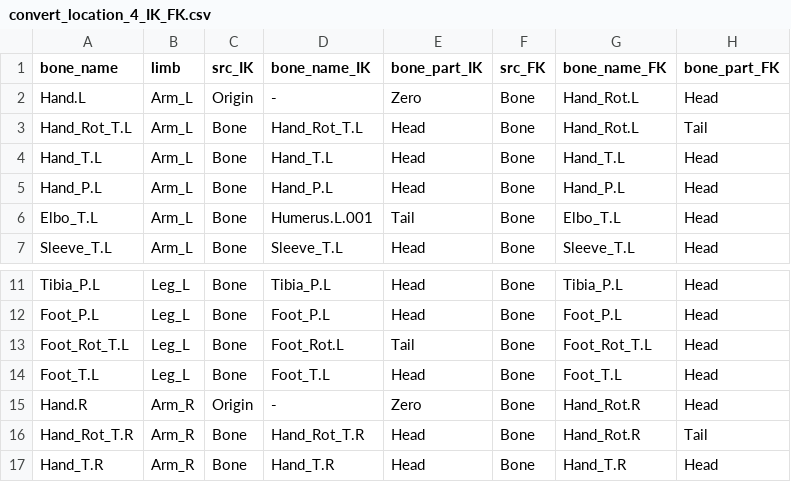
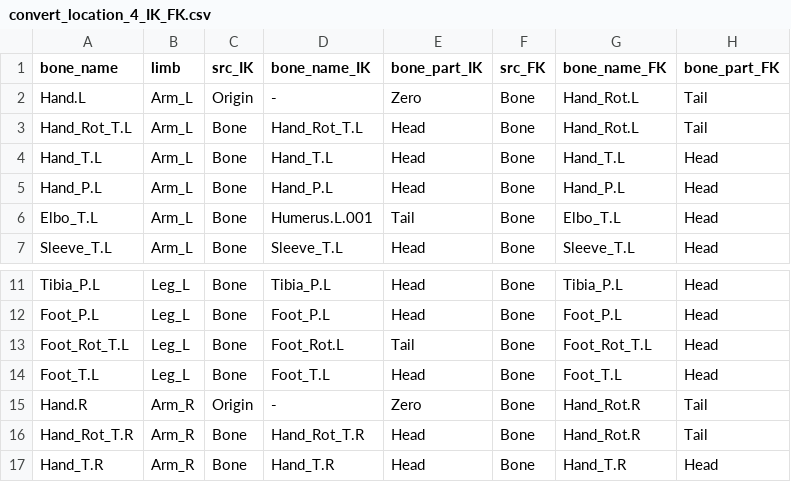
Before and after one commit to natukikazemizo/Sedna1.0, a CSV file: src/python/convert_location_4_IK_FK.csv, drawn as a sheet; only a part is shown, gaps mark what is left out.

```diff
--- a/src/python/convert_location_4_IK_FK.csv
+++ b/src/python/convert_location_4_IK_FK.csv
@@ -1,3 +1,3 @@
 bone_name,limb,src_IK,bone_name_IK,bone_part_IK,src_FK,bone_name_FK,bone_part_FK
-Hand.L,Arm_L,Origin,-,Zero,Bone,Hand_Rot.L,Head
+Hand.L,Arm_L,Origin,-,Zero,Bone,Hand_Rot.L,Tail
 Hand_Rot_T.L,Arm_L,Bone,Hand_Rot_T.L,Head,Bone,Hand_Rot.L,Tail
@@ -14,3 +14,3 @@ Foot_Rot_T.L,Leg_L,Bone,Foot_Rot.L,Tail,Bone,Foot_Rot_T.L,Head
 Foot_T.L,Leg_L,Bone,Foot_T.L,Head,Bone,Foot_T.L,Head
-Hand.R,Arm_R,Origin,-,Zero,Bone,Hand_Rot.R,Head
+Hand.R,Arm_R,Origin,-,Zero,Bone,Hand_Rot.R,Tail
 Hand_Rot_T.R,Arm_R,Bone,Hand_Rot_T.R,Head,Bone,Hand_Rot.R,Tail
```
Also changed, not shown: 1 other file.
